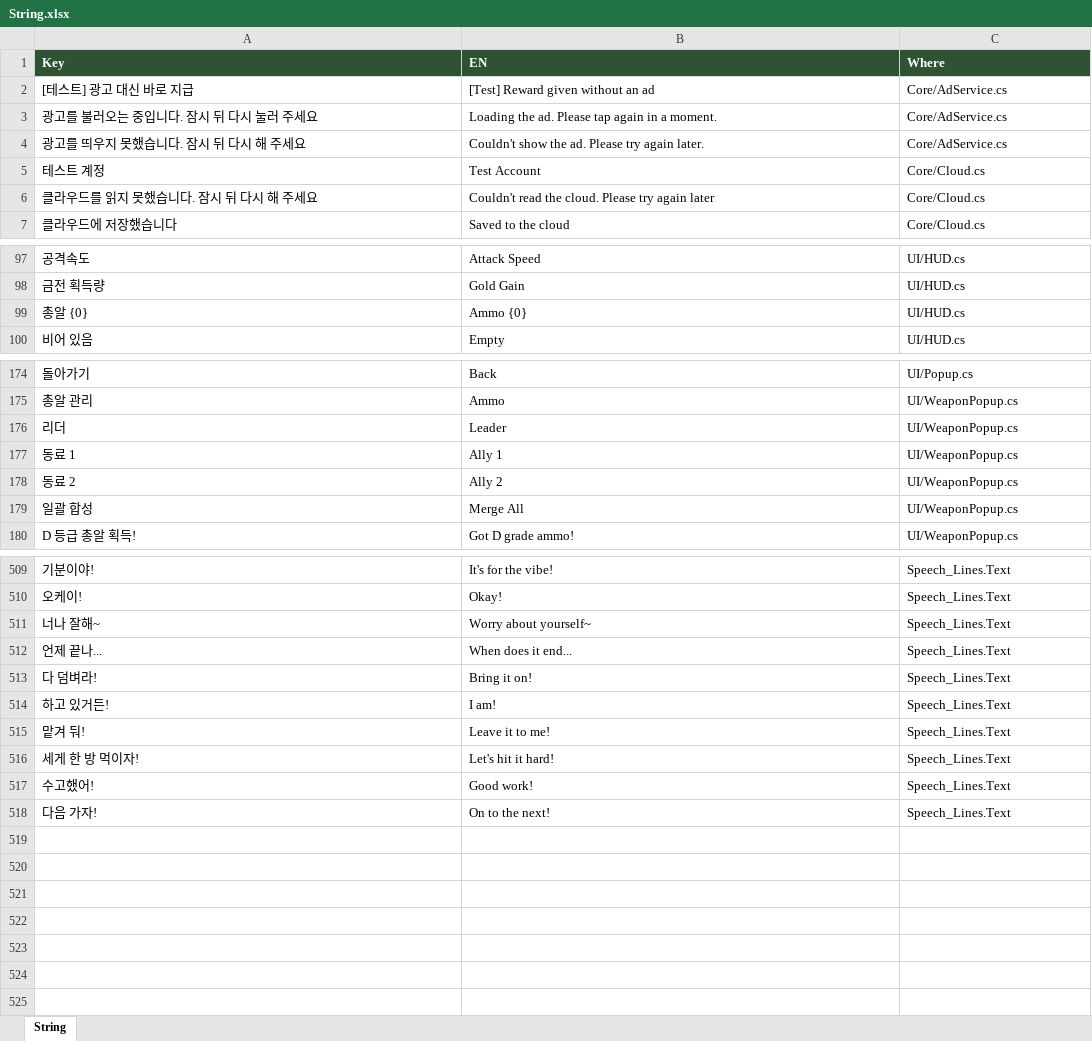
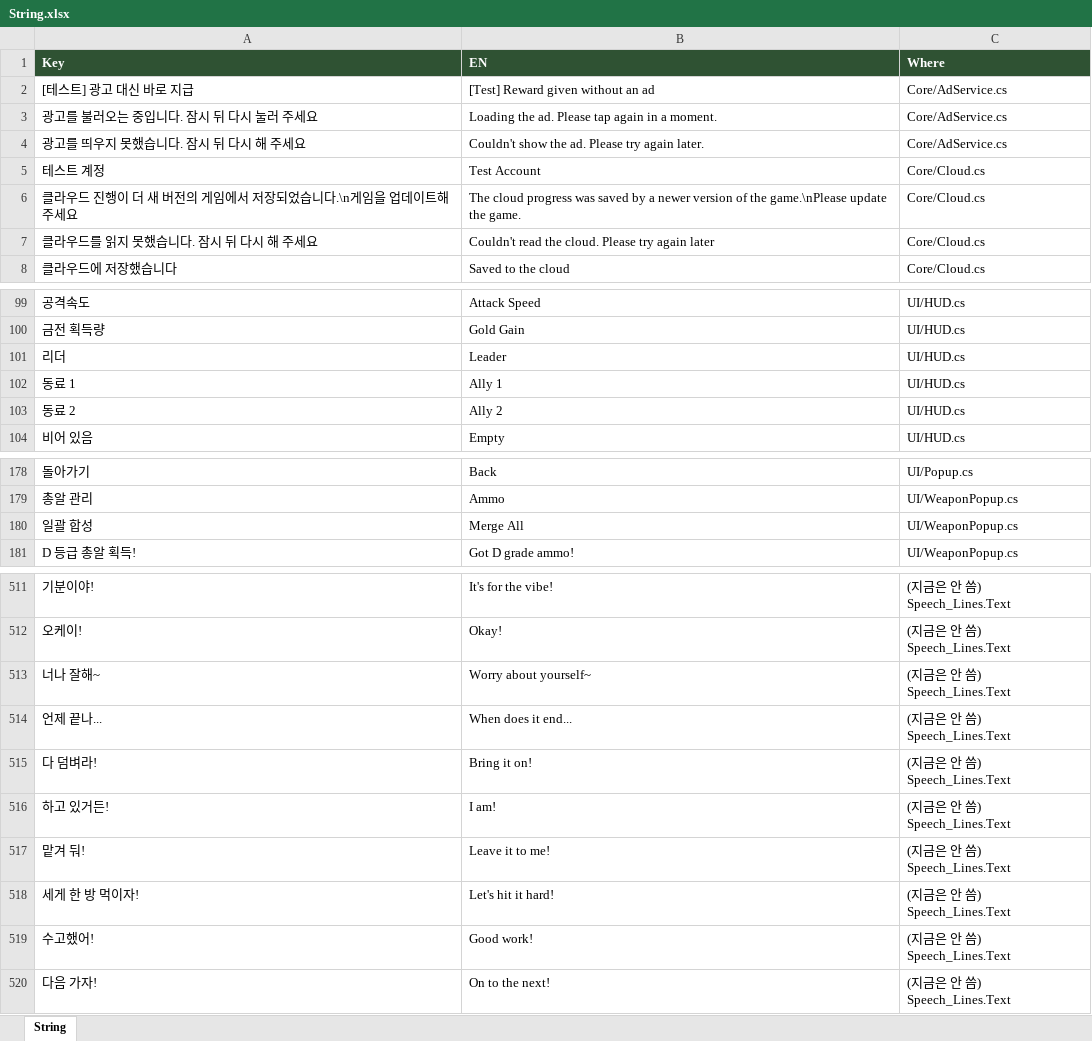
Before and after one commit to JeongJoongHee/KachiGun, an Excel workbook: Kachi_Gun/Table/String.xlsx, sheet String, drawn as a sheet; only a part is shown, gaps mark what is left out; values as stored, in another font and other column widths than the file's, no borders; removed rows and columns are numbered as before the commit, all else as after; the diff covers the shown part only; the diff names each change by its address in the sheet, - before the commit and + after, or states it on an @@ line.

```diff
--- a/Kachi_Gun/Table/String.xlsx (sheet String)
+++ b/Kachi_Gun/Table/String.xlsx (sheet String)
+row 6: 클라우드 진행이 더 새 버전의 게임에서 저장되었습니다.\n게임을 업데이트해 주세요 | The cloud progress was saved by a newer version of the game.\nPlease update the game. | Core/Cloud.cs
-row 99: 총알 {0} | Ammo {0} | UI/HUD.cs
+row 101: 리더 | Leader | UI/HUD.cs
+row 102: 동료 1 | Ally 1 | UI/HUD.cs
+row 103: 동료 2 | Ally 2 | UI/HUD.cs
-row 176: 리더 | Leader | UI/WeaponPopup.cs
-row 177: 동료 1 | Ally 1 | UI/WeaponPopup.cs
-row 178: 동료 2 | Ally 2 | UI/WeaponPopup.cs
-C511:C520 (Where): Speech_Lines.Text
+C511:C520 (Where): (지금은 안 씀) Speech_Lines.Text
```
Also changed, not shown: 2 added rows, 32 moved rows and 27 edited cells elsewhere in this sheet, 16 other files.
